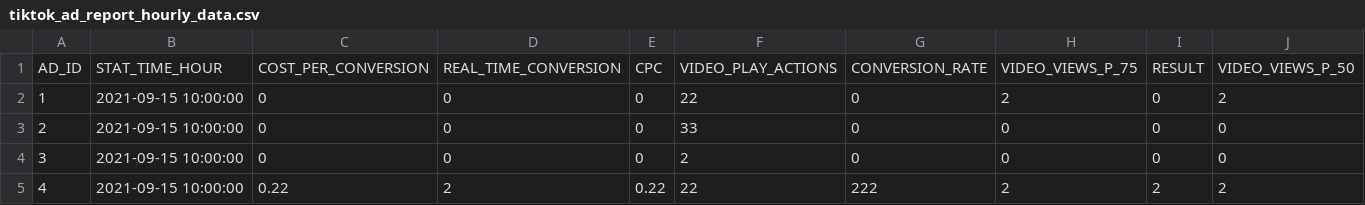
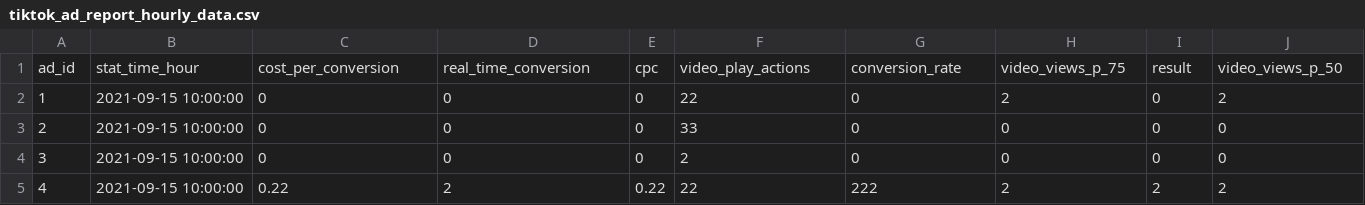
Before and after one commit to fivetran/dbt_ad_reporting, a CSV file: integration_tests/data/tiktok_ad_report_hourly_data.csv, drawn as a sheet; only a part is shown; removed rows and columns are numbered as before the commit, all else as after; rows hold the shown columns only; the diff names each change by its address in the sheet, - before the commit and + after, or states it on an @@ line.

```diff
--- a/integration_tests/data/tiktok_ad_report_hourly_data.csv
+++ b/integration_tests/data/tiktok_ad_report_hourly_data.csv
-row 1: AD_ID | STAT_TIME_HOUR | COST_PER_CONVERSION | REAL_TIME_CONVERSION | CPC | VIDEO_PLAY_ACTIONS | CONVERSION_RATE | VIDEO_VIEWS_P_75 | RESULT | VIDEO_VIEWS_P_50
+row 1: ad_id | stat_time_hour | cost_per_conversion | real_time_conversion | cpc | video_play_actions | conversion_rate | video_views_p_75 | result | video_views_p_50
```
Also changed, not shown: integration_tests/data/tiktok_ad_history_data.csv, integration_tests/data/tiktok_adgroup_history_data.csv, 7 other files.
